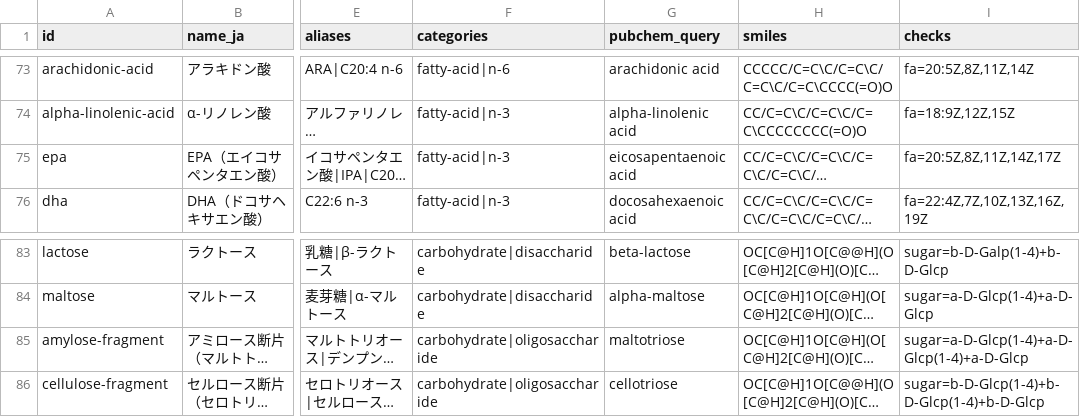
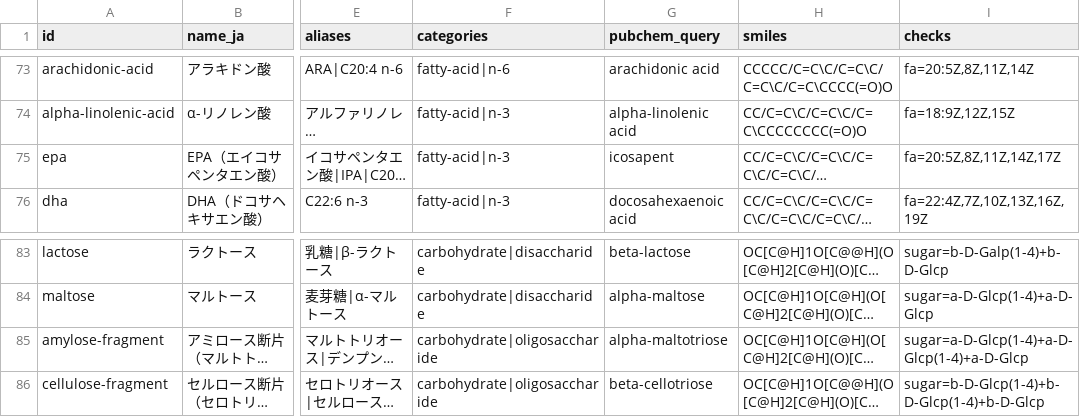
Before and after one commit to Kikuou/chem-touch, a CSV file: scripts/compound_sources.csv, drawn as a sheet; only a part is shown, gaps mark what is left out; long unchanged cells end in …; the diff names each change by its address in the sheet, - before the commit and + after, or states it on an @@ line.

```diff
--- a/scripts/compound_sources.csv
+++ b/scripts/compound_sources.csv
-G75 (pubchem_query): eicosapentaenoic acid
+G75 (pubchem_query): icosapent
-G85 (pubchem_query): maltotriose
+G85 (pubchem_query): alpha-maltotriose
-G86 (pubchem_query): cellotriose
+G86 (pubchem_query): beta-cellotriose
```
Also changed, not shown: 12 other files.
